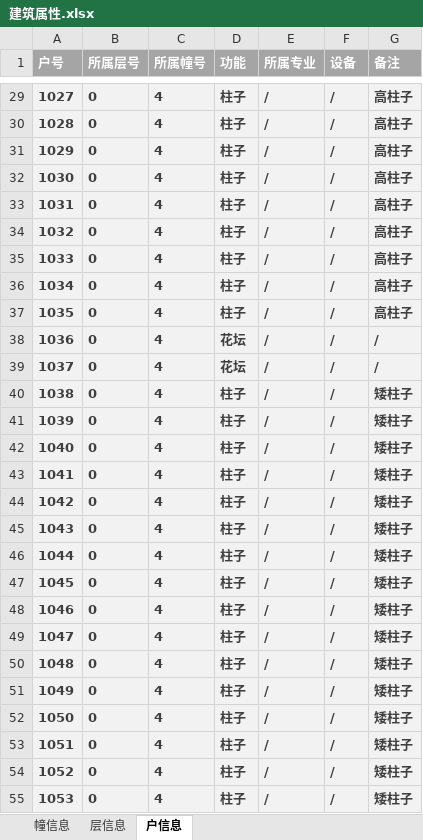
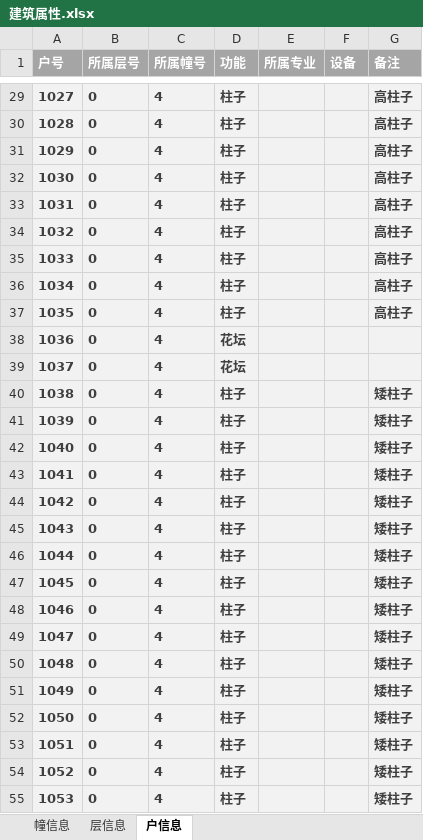
Before and after one commit to Chenwei616/GIS-Practice, an Excel workbook: src/模板文件/建筑属性.xlsx, sheet 户信息, drawn as a sheet; only a part is shown, gaps mark what is left out; values as stored, in another font and other column widths than the file's, no borders; the diff covers the shown part only; the diff names each change by its address in the sheet, - before the commit and + after, or states it on an @@ line.

```diff
--- a/src/模板文件/建筑属性.xlsx (sheet 户信息)
+++ b/src/模板文件/建筑属性.xlsx (sheet 户信息)
-E29:E55 (所属专业): /
+E29:E55 (所属专业): (empty)
-F29:F55 (设备): /
+F29:F55 (设备): (empty)
-G38:G39 (备注): /
+G38:G39 (备注): (empty)
```
Also changed, not shown: 2 added rows and 1653 edited cells elsewhere in this sheet, sheet 幢信息, 32 other files.
